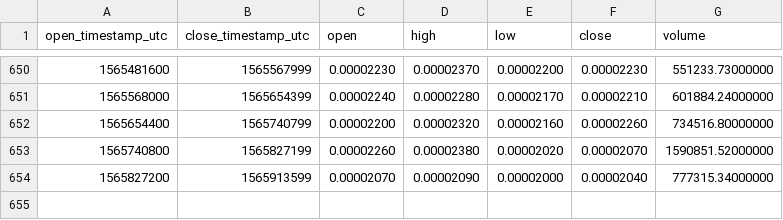
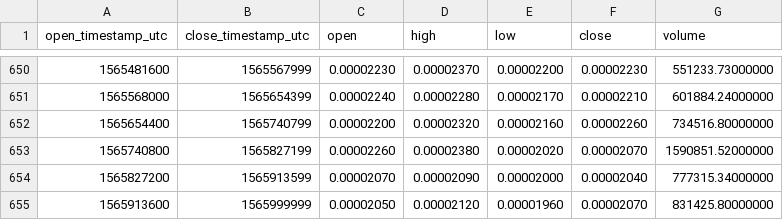
Before and after one commit to cryptobigbro/binance-ARKBTC, a CSV file: binance-ARKBTC-1d.csv, drawn as a sheet; only a part is shown, gaps mark what is left out; the diff names each change by its address in the sheet, - before the commit and + after, or states it on an @@ line.

Commit message:
Update OHLCV data.

```diff
--- a/binance-ARKBTC-1d.csv
+++ b/binance-ARKBTC-1d.csv
+row 655: 1565913600 | 1565999999 | 0.00002050 | 0.00002120 | 0.00001960 | 0.00002070 | 831425.80000000
```
Also changed, not shown: 1 other file.
